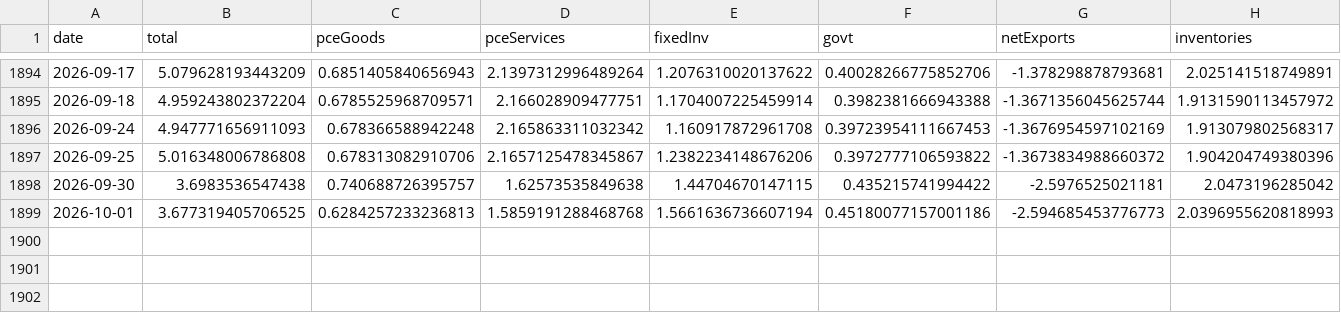
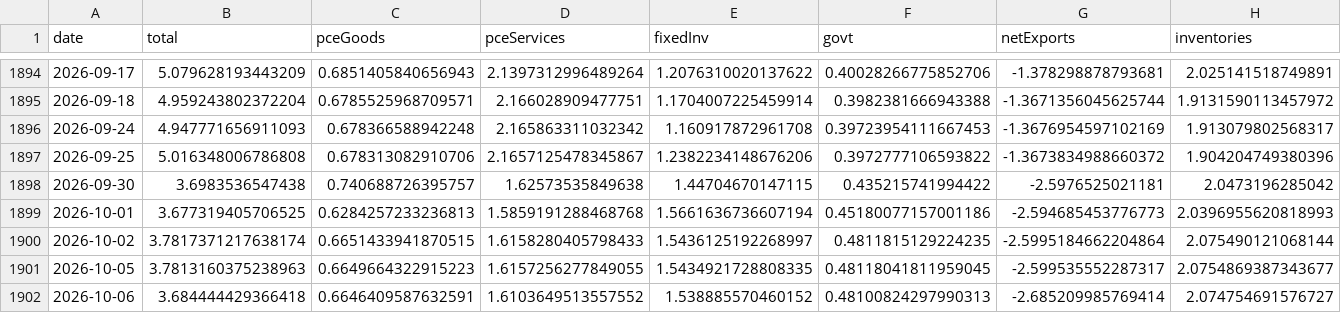
Before and after one commit to smallfishmacro-Git/macro-regime, a CSV file: data/cache/gdpnow_components.csv, drawn as a sheet; only a part is shown, gaps mark what is left out.

Commit message:
chore(data): daily ingest 2026-10-07
NORMAL/SLOWING · GDPNow 3.68 · NY 2.46

```diff
--- a/data/cache/gdpnow_components.csv
+++ b/data/cache/gdpnow_components.csv
@@ -1899 +1899,4 @@ date,total,pceGoods,pceServices,fixedInv,govt,netExports,inventories
 2026-10-01,3.677319405706525,0.6284257233236813,1.5859191288468768,1.5661636736607194,0.45180077157001186,-2.594685453776773,2.0396955620818993
+2026-10-02,3.7817371217638174,0.6651433941870515,1.6158280405798433,1.5436125192268997,0.4811815129224235,-2.5995184662204864,2.075490121068144
+2026-10-05,3.7813160375238963,0.6649664322915223,1.6157256277849055,1.5434921728808335,0.48118041811959045,-2.599535552287317,2.0754869387343677
+2026-10-06,3.684444429366418,0.6646409587632591,1.6103649513557552,1.538885570460152,0.48100824297990313,-2.685209985769414,2.074754691576727
```
Also changed, not shown: data/cache/spx_weekly_yoy.csv, 7 other files.
